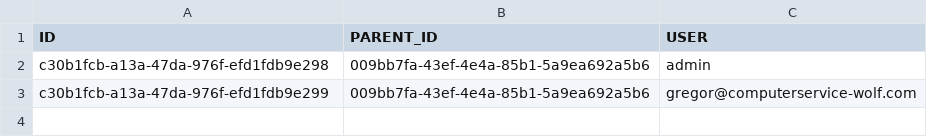
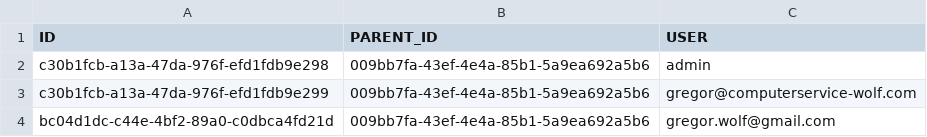
Before and after one commit to gregorwolf/bookshop-demo, a CSV file: db/csv/my.bookshop-Role_User.csv, drawn as a sheet.

```diff
--- a/db/csv/my.bookshop-Role_User.csv
+++ b/db/csv/my.bookshop-Role_User.csv
@@ -3 +3,2 @@ c30b1fcb-a13a-47da-976f-efd1fdb9e298;009bb7fa-43ef-4e4a-85b1-5a9ea692a5b6;admin
 c30b1fcb-a13a-47da-976f-efd1fdb9e299;009bb7fa-43ef-4e4a-85b1-5a9ea692a5b6;gregor@computerservice-wolf.com
+bc04d1dc-c44e-4bf2-89a0-c0dbca4fd21d;009bb7fa-43ef-4e4a-85b1-5a9ea692a5b6;gregor.wolf@gmail.com
```
Also changed, not shown: 10 other files.
